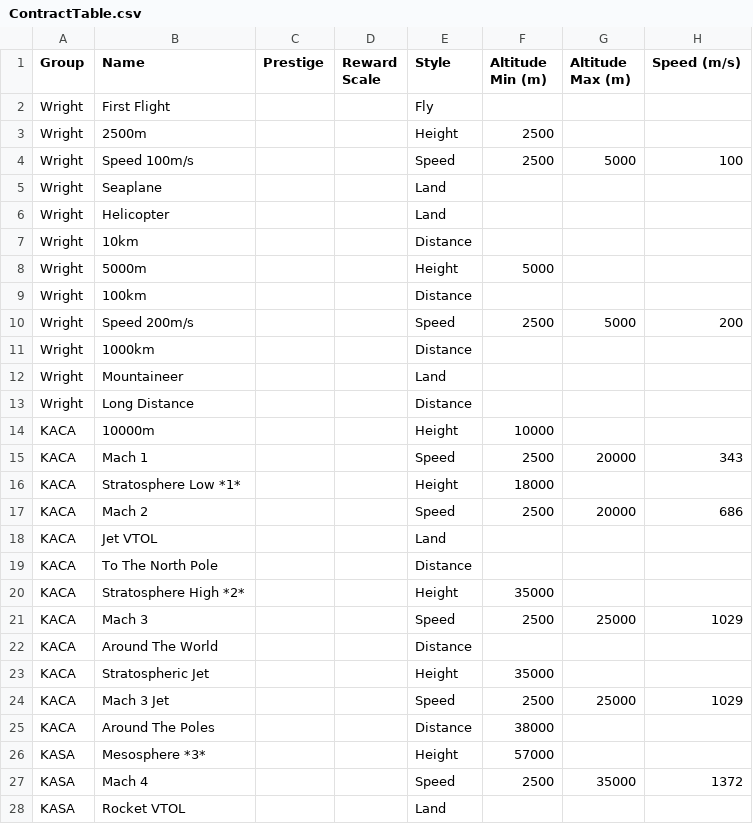
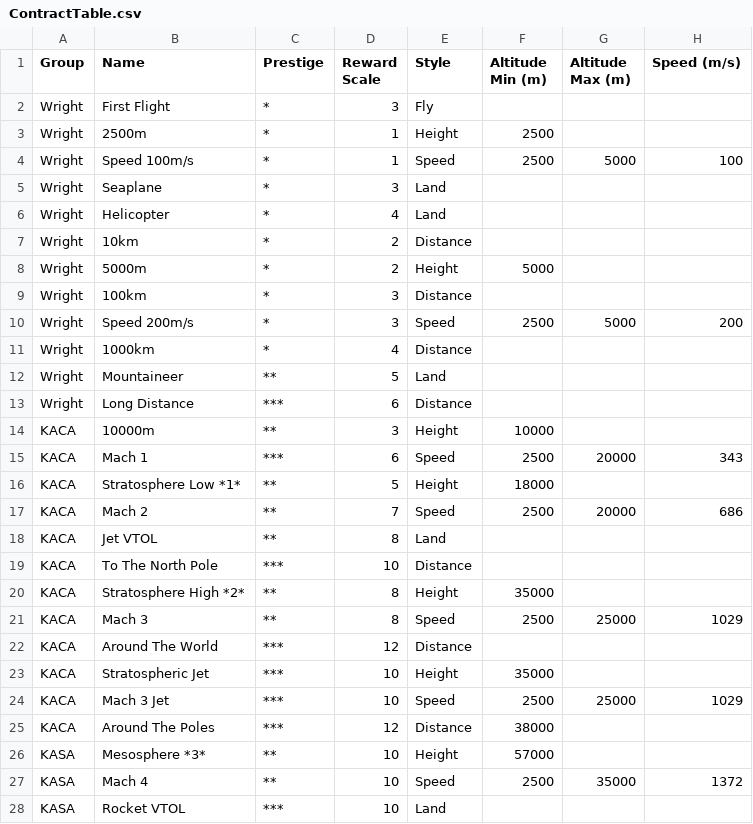
Before and after one commit to harveyt/KPlanes, a CSV file: ContractTable.csv, drawn as a sheet; only a part is shown; the diff covers the shown part only; the diff names each change by its address in the sheet, - before the commit and + after, or states it on an @@ line.

Commit message:
Add rewards and prestige.

```diff
--- a/ContractTable.csv
+++ b/ContractTable.csv
-C2:C11 (Prestige): (empty)
+C2:C11 (Prestige): *
-D2 (Reward Scale): (empty)
+D2 (Reward Scale): 3
-D3:D4 (Reward Scale): (empty)
+D3:D4 (Reward Scale): 1
-D5 (Reward Scale): (empty)
+D5 (Reward Scale): 3
-D6 (Reward Scale): (empty)
+D6 (Reward Scale): 4
-D7:D8 (Reward Scale): (empty)
+D7:D8 (Reward Scale): 2
-D9:D10 (Reward Scale): (empty)
+D9:D10 (Reward Scale): 3
-D11 (Reward Scale): (empty)
+D11 (Reward Scale): 4
-C12 (Prestige): (empty)
+C12 (Prestige): **
-D12 (Reward Scale): (empty)
+D12 (Reward Scale): 5
-C13 (Prestige): (empty)
+C13 (Prestige): ***
-D13 (Reward Scale): (empty)
+D13 (Reward Scale): 6
-C14 (Prestige): (empty)
+C14 (Prestige): **
-D14 (Reward Scale): (empty)
+D14 (Reward Scale): 3
-C15 (Prestige): (empty)
+C15 (Prestige): ***
-D15 (Reward Scale): (empty)
+D15 (Reward Scale): 6
-C16:C18 (Prestige): (empty)
+C16:C18 (Prestige): **
-D16 (Reward Scale): (empty)
+D16 (Reward Scale): 5
-D17 (Reward Scale): (empty)
+D17 (Reward Scale): 7
-D18 (Reward Scale): (empty)
+D18 (Reward Scale): 8
-C19 (Prestige): (empty)
+C19 (Prestige): ***
-D19 (Reward Scale): (empty)
+D19 (Reward Scale): 10
-C20:C21 (Prestige): (empty)
+C20:C21 (Prestige): **
-D20:D21 (Reward Scale): (empty)
+D20:D21 (Reward Scale): 8
-C22:C25 (Prestige): (empty)
+C22:C25 (Prestige): ***
-D22 (Reward Scale): (empty)
+D22 (Reward Scale): 12
-D23:D24 (Reward Scale): (empty)
+D23:D24 (Reward Scale): 10
-D25 (Reward Scale): (empty)
+D25 (Reward Scale): 12
-C26:C27 (Prestige): (empty)
+C26:C27 (Prestige): **
-D26:D28 (Reward Scale): (empty)
+D26:D28 (Reward Scale): 10
-C28 (Prestige): (empty)
+C28 (Prestige): ***
```
Also changed, not shown: 42 edited cells elsewhere in this file, 1 other file.
